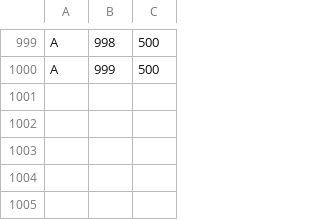
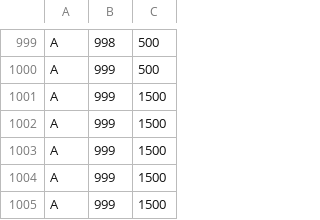
Before and after one commit to camillecaulier/flinkThesisImplem, a CSV file: zipf_distribution1000_1.csv, drawn as a sheet; only a part is shown, gaps mark what is left out.

```diff
--- a/zipf_distribution1000_1.csv
+++ b/zipf_distribution1000_1.csv
@@ -1000 +1000,6 @@ A,998,500
 A,999,500
+A,999,1500
+A,999,1500
+A,999,1500
+A,999,1500
+A,999,1500
```
Also changed, not shown: 30 other files.
